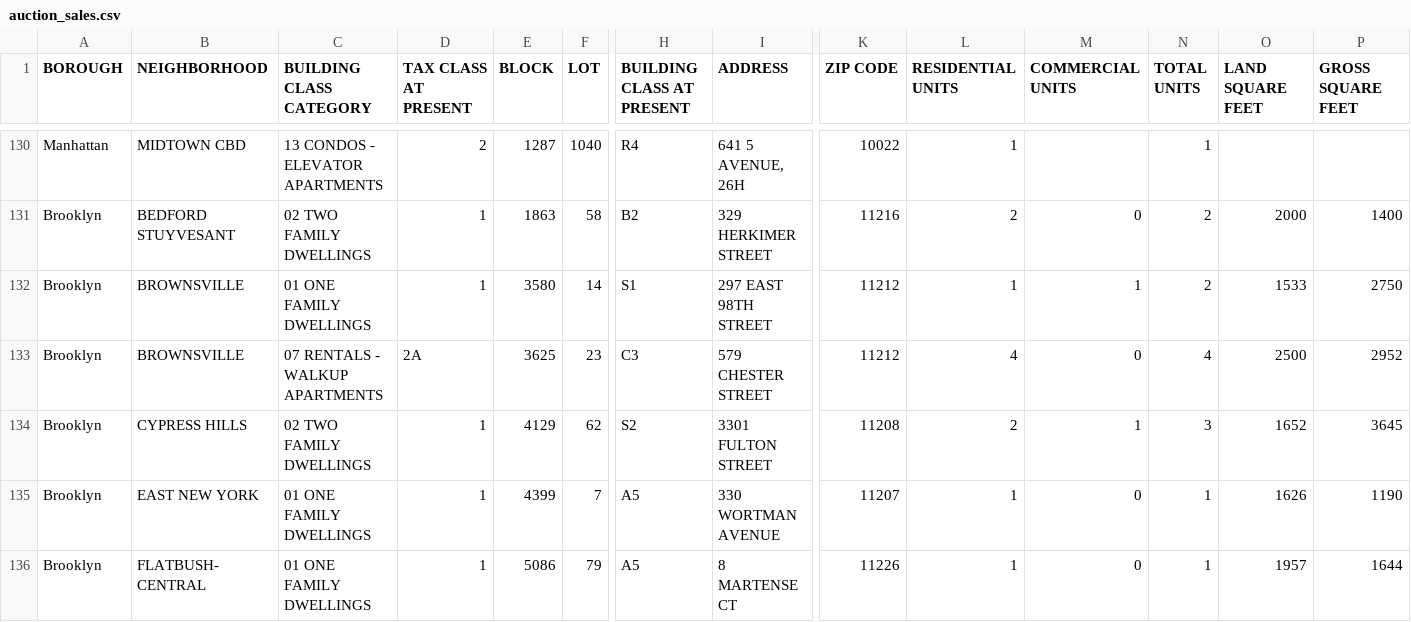
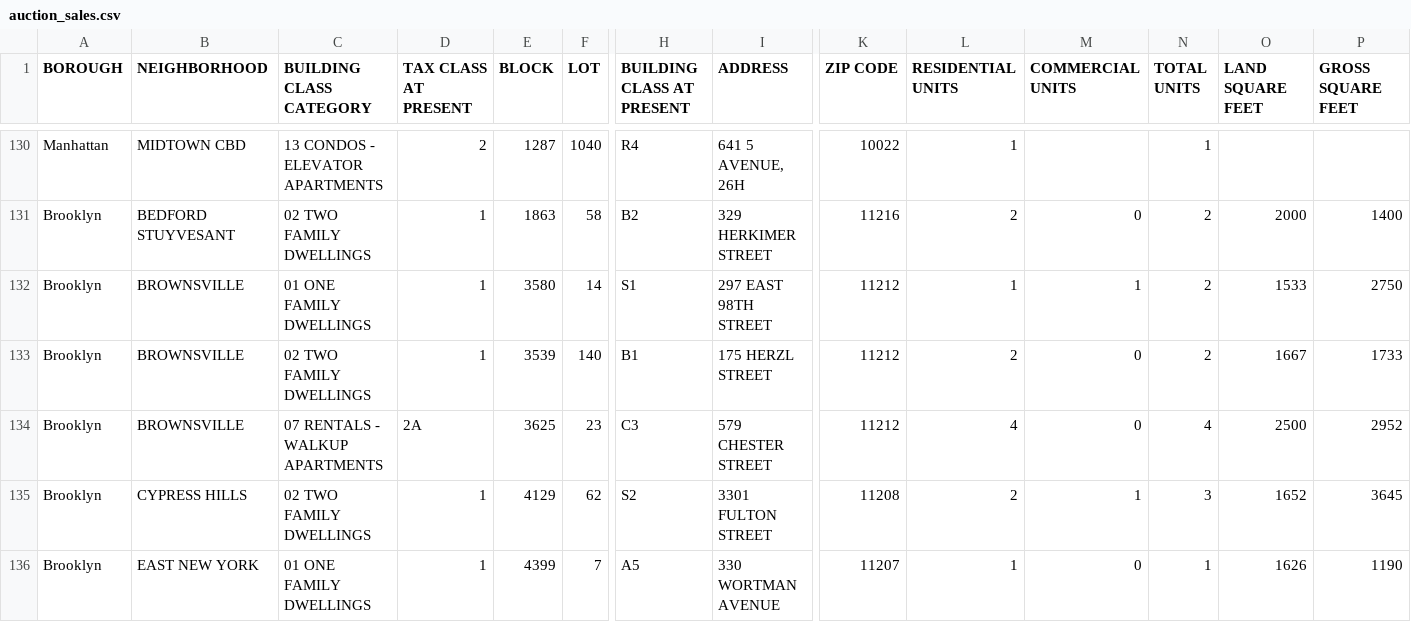
Before and after one commit to ivoytov/manhattan, a CSV file: foreclosures/auction_sales.csv, drawn as a sheet; only a part is shown, gaps mark what is left out; the shorter side is filled out with more unchanged rows; rows hold the shown columns only; the diff names each change by its address in the sheet, - before the commit and + after, or states it on an @@ line.

```diff
--- a/foreclosures/auction_sales.csv
+++ b/foreclosures/auction_sales.csv
+row 133: Brooklyn | BROWNSVILLE | 02 TWO FAMILY DWELLINGS | 1 | 3539 | 140 | B1 | 175 HERZL STREET | 11212 | 2 | 0 | 2 | 1667 | 1733
```
Also changed, not shown: foreclosures/bids.csv, foreclosures/lots.csv.
